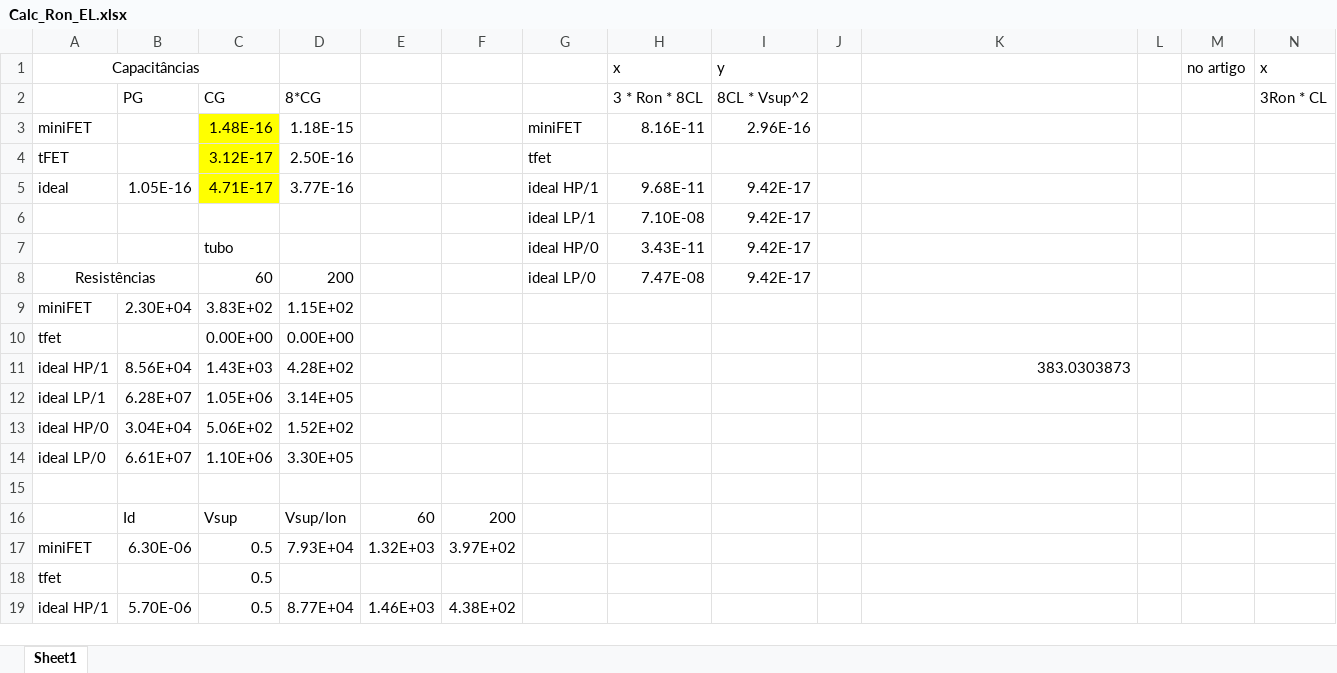
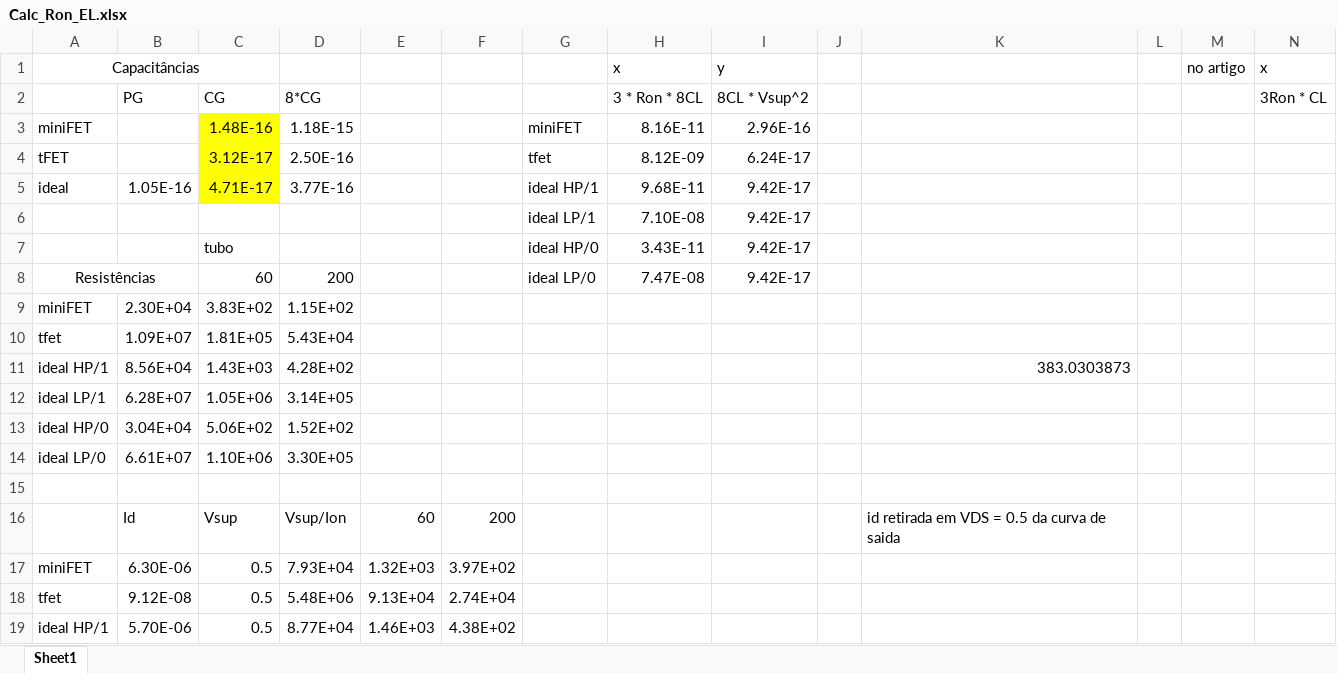
Before and after one commit to becahp/matlab, an Excel workbook: TFET2/Calc_Ron_EL.xlsx, sheet Sheet1, drawn as a sheet; only a part is shown; values as stored, in another font and other column widths than the file's, no borders; removed rows and columns are numbered as before the commit, all else as after; the diff names each change by its address in the sheet, - before the commit and + after, or states it on an @@ line.

```diff
--- a/TFET2/Calc_Ron_EL.xlsx (sheet Sheet1)
+++ b/TFET2/Calc_Ron_EL.xlsx (sheet Sheet1)
-H4 (x): (empty)
+H4 (x): 8.12E-09
-I4 (y): (empty)
+I4 (y): 6.24E-17
-row 10: tfet |  | 0.00E+00 | 0.00E+00
+row 10: tfet | 1.09E+07 | 1.81E+05 | 5.43E+04
-K16: (empty)
+K16: id retirada em VDS = 0.5 da curva de saida
-B18: (empty)
+B18: 9.12E-08
-D18: (empty)
+D18: 5.48E+06
-E18: (empty)
+E18: 9.13E+04
-F18: (empty)
+F18: 2.74E+04
```
Also changed, not shown: 4 other files.
